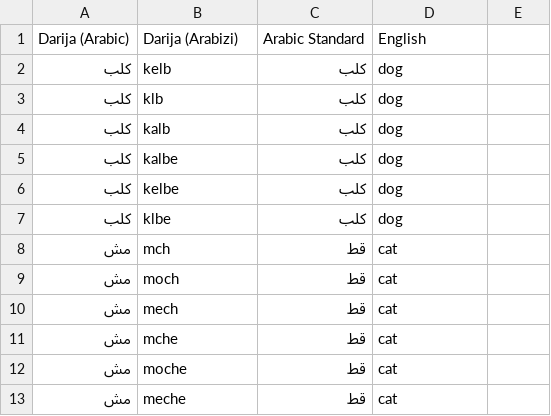
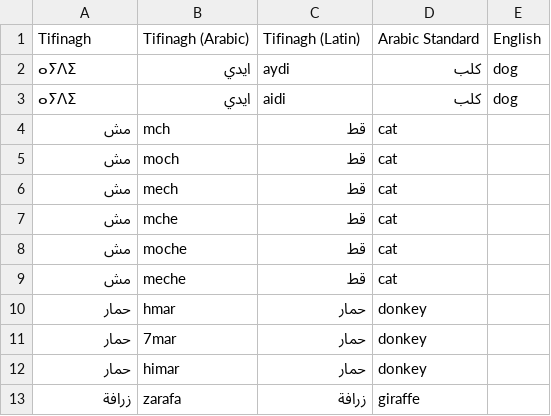
Before and after one commit to SmartlyAI/Tamazight_dataset, a CSV file: conceptual groupings/Animals.csv, drawn as a sheet; only a part is shown; the shorter side is filled out with more unchanged rows; removed rows and columns are numbered as before the commit, all else as after; the diff names each change by its address in the sheet, - before the commit and + after, or states it on an @@ line.

Commit message:
Update Animals.csv

```diff
--- a/conceptual groupings/Animals.csv
+++ b/conceptual groupings/Animals.csv
-row 1: Darija (Arabic) | Darija (Arabizi) | Arabic Standard | English
-row 2: كلب | kelb | كلب | dog
-row 3: كلب | klb | كلب | dog
-row 4: كلب | kalb | كلب | dog
-row 5: كلب | kalbe | كلب | dog
-row 6: كلب | kelbe | كلب | dog
-row 7: كلب | klbe | كلب | dog
+row 1: Tifinagh | Tifinagh (Arabic) | Tifinagh (Latin) | Arabic Standard | English
+row 2: ⴰⵢⴷⵉ | ايدي | aydi | كلب | dog
+row 3: ⴰⵢⴷⵉ | ايدي | aidi | كلب | dog
```
